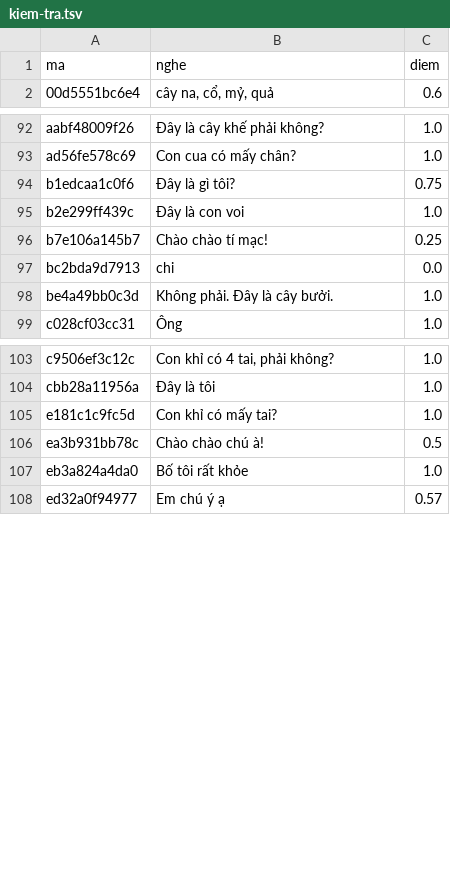
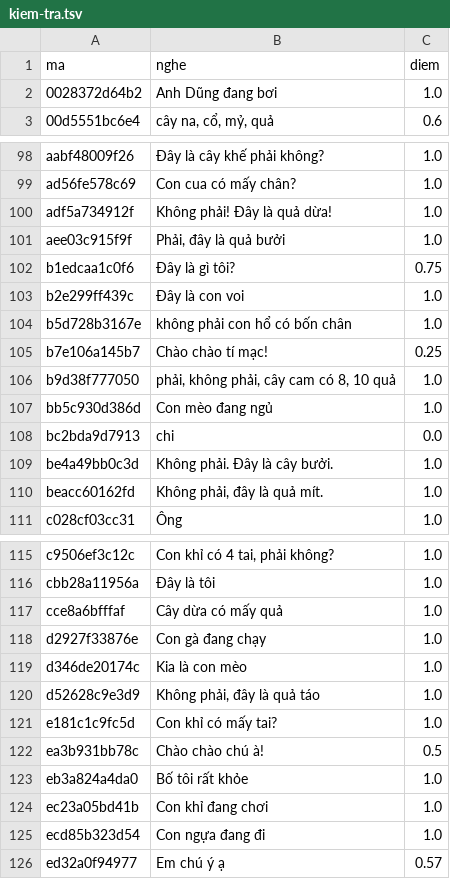
Before and after one commit to CVCEC/vuihoctiengviet, a TSV file: giong-ai/kiem-tra.tsv, drawn as a sheet; only a part is shown, gaps mark what is left out; the diff covers the shown part only.

```diff
--- a/giong-ai/kiem-tra.tsv
+++ b/giong-ai/kiem-tra.tsv
@@ -1,2 +1,3 @@
 ma	nghe	diem
+0028372d64b2	Anh Dũng đang bơi	1.0
 00d5551bc6e4	cây na, cổ, mỷ, quả	0.6
@@ -93,7 +99,13 @@ aabf48009f26	Đây là cây khế phải không?	1.0
 ad56fe578c69	Con cua có mấy chân?	1.0
+adf5a734912f	Không phải! Đây là quả dừa!	1.0
+aee03c915f9f	Phải, đây là quả bưởi	1.0
 b1edcaa1c0f6	Đây là gì tôi?	0.75
 b2e299ff439c	Đây là con voi	1.0
+b5d728b3167e	không phải con hổ có bốn chân	1.0
 b7e106a145b7	Chào chào tí mạc!	0.25
+b9d38f777050	phải, không phải, cây cam có 8, 10 quả	1.0
+bb5c930d386d	Con mèo đang ngủ	1.0
 bc2bda9d7913	chi	0.0
 be4a49bb0c3d	Không phải. Đây là cây bưởi.	1.0
+beacc60162fd	Không phải, đây là quả mít.	1.0
 c028cf03cc31	Ông	1.0
@@ -104,2 +116,6 @@ c9506ef3c12c	Con khỉ có 4 tai, phải không?	1.0
 cbb28a11956a	Đây là tôi	1.0
+cce8a6bfffaf	Cây dừa có mấy quả	1.0
+d2927f33876e	Con gà đang chạy	1.0
+d346de20174c	Kia là con mèo	1.0
+d52628c9e3d9	Không phải, đây là quả táo	1.0
 e181c1c9fc5d	Con khỉ có mấy tai?	1.0
@@ -107,2 +123,4 @@ ea3b931bb78c	Chào chào chú à!	0.5
 eb3a824a4da0	Bố tôi rất khỏe	1.0
+ec23a05bd41b	Con khỉ đang chơi	1.0
+ecd85b323d54	Con ngựa đang đi	1.0
 ed32a0f94977	Em chú ý ạ	0.57
```
Also changed, not shown: 7 added rows elsewhere in this file, 26 other files.
